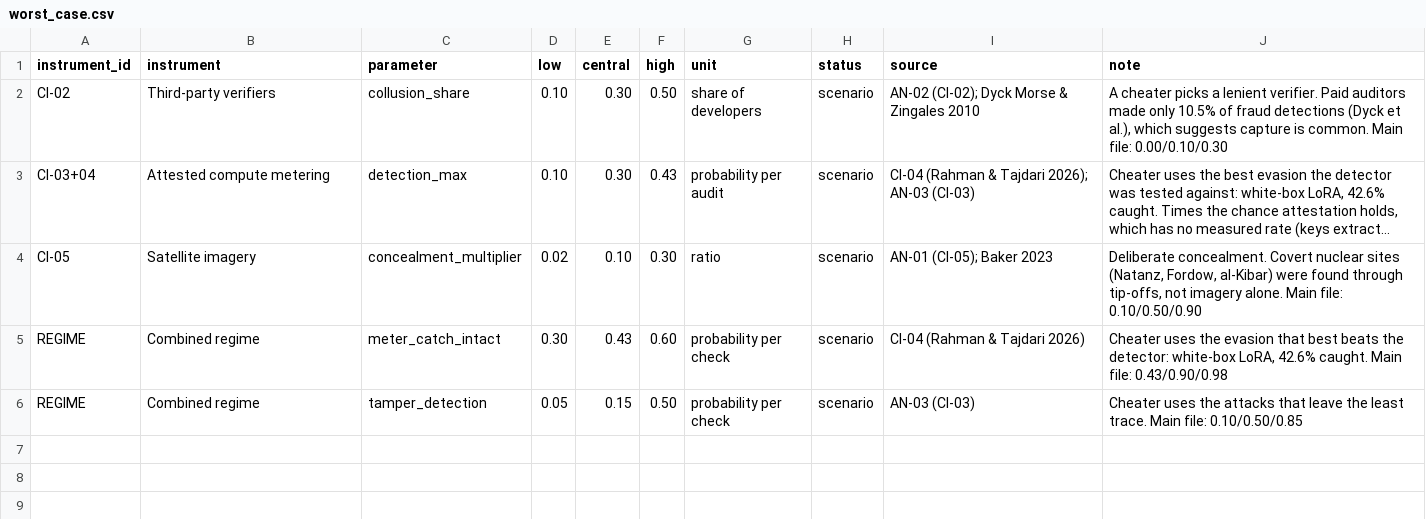
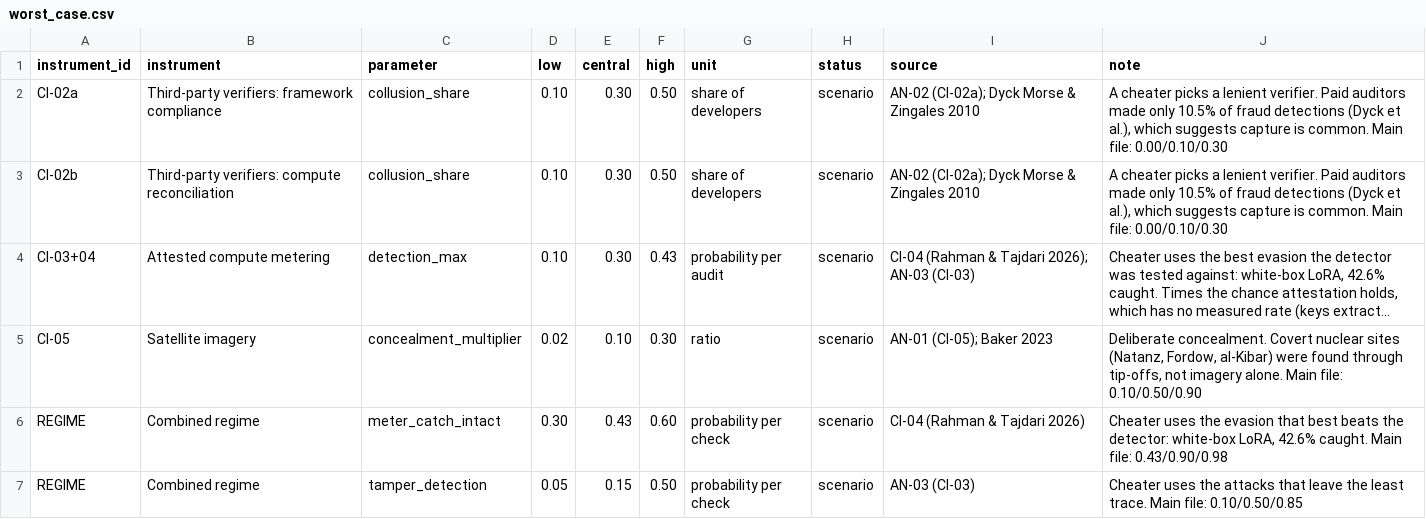
Before and after one commit to marketshaping/Verification-Evidence-Simulation, a CSV file: data/scenarios/worst_case.csv, drawn as a sheet; long unchanged cells end in …; the diff names each change by its address in the sheet, - before the commit and + after, or states it on an @@ line.

```diff
--- a/data/scenarios/worst_case.csv
+++ b/data/scenarios/worst_case.csv
-A2 (instrument_id): CI-02
+A2 (instrument_id): CI-02a
-B2 (instrument): Third-party verifiers
+B2 (instrument): Third-party verifiers: framework compliance
-I2 (source): AN-02 (CI-02); Dyck Morse & Zingales 2010
+I2 (source): AN-02 (CI-02a); Dyck Morse & Zingales 2010
+row 3: CI-02b | Third-party verifiers: compute reconciliation | collusion_share | 0.10 | 0.30 | 0.50 | share of developers | scenario | AN-02 (CI-02a); Dyck Morse & Zingales 2010 | A cheater picks a lenient verifier. Paid auditors made only 10.5% of fraud detections (Dyck et al.), which suggests capture is common. Main file: 0.00/0.10/0.30
```
Also changed, not shown: data/placeholder_ranges.csv, 43 other files.
